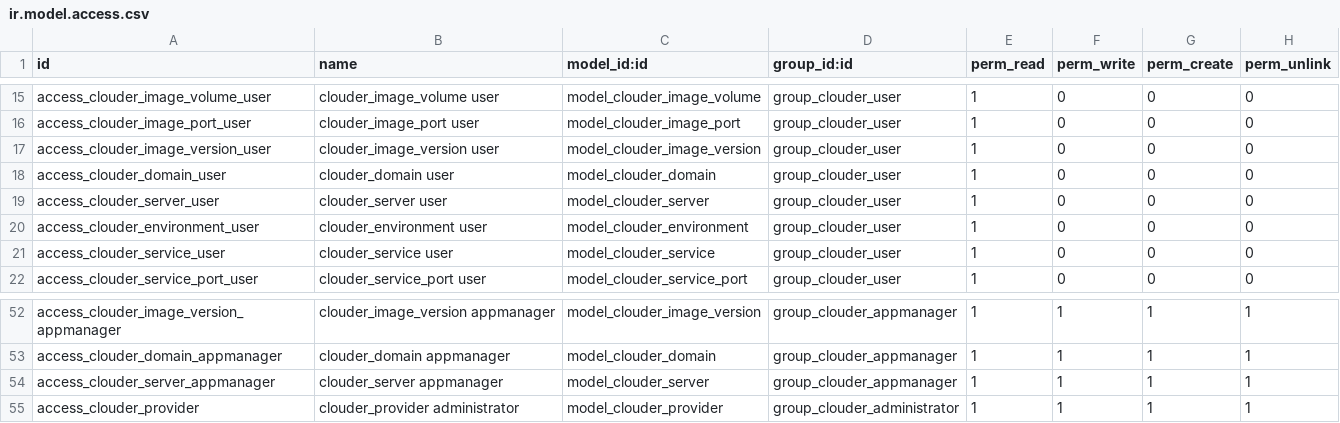
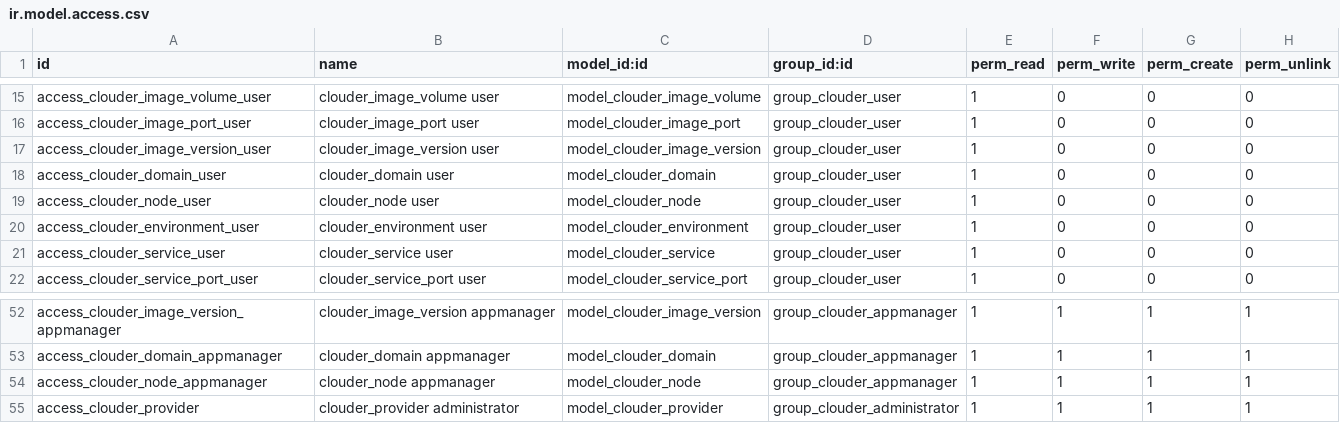
Before and after one commit to YannickB/odoo-hosting, a CSV file: clouder/security/ir.model.access.csv, drawn as a sheet; only a part is shown, gaps mark what is left out.

Commit message:
[REF] Rename server into node (#171)
* Debug ssh

* Rename server into node

* Rename server into node

```diff
--- a/clouder/security/ir.model.access.csv
+++ b/clouder/security/ir.model.access.csv
@@ -18,3 +18,3 @@ access_clouder_image_version_user,clouder_image_version user,model_clouder_image
 access_clouder_domain_user,clouder_domain user,model_clouder_domain,group_clouder_user,1,0,0,0
-access_clouder_server_user,clouder_server user,model_clouder_server,group_clouder_user,1,0,0,0
+access_clouder_node_user,clouder_node user,model_clouder_node,group_clouder_user,1,0,0,0
 access_clouder_environment_user,clouder_environment user,model_clouder_environment,group_clouder_user,1,0,0,0
@@ -53,3 +53,3 @@ access_clouder_image_version_appmanager,clouder_image_version appmanager,model_c
 access_clouder_domain_appmanager,clouder_domain appmanager,model_clouder_domain,group_clouder_appmanager,1,1,1,1
-access_clouder_server_appmanager,clouder_server appmanager,model_clouder_server,group_clouder_appmanager,1,1,1,1
+access_clouder_node_appmanager,clouder_node appmanager,model_clouder_node,group_clouder_appmanager,1,1,1,1
 access_clouder_provider,clouder_provider administrator,model_clouder_provider,group_clouder_administrator,1,1,1,1
```
Also changed, not shown: 45 other files.
